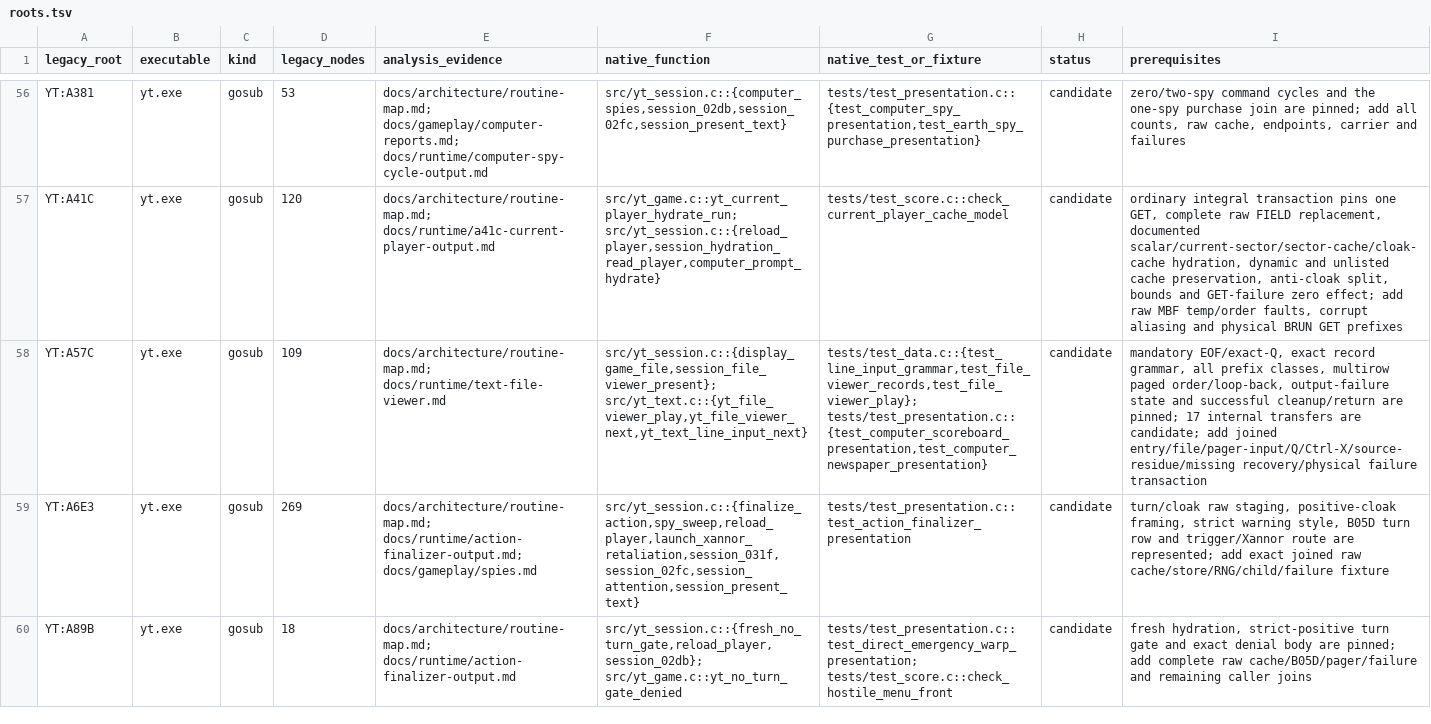
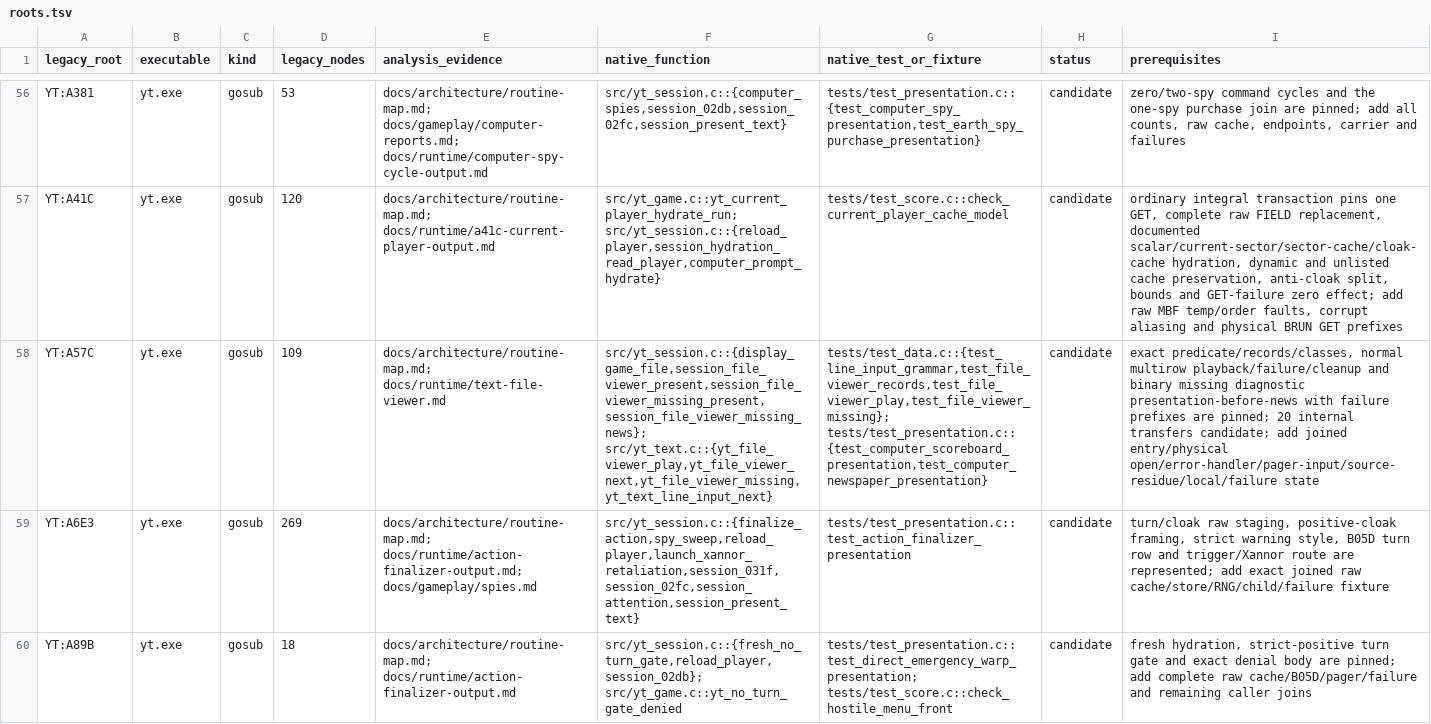
Before and after one commit to RealDeuce/yt, a TSV file: implementation-coverage/roots.tsv, drawn as a sheet; only a part is shown, gaps mark what is left out; the diff names each change by its address in the sheet, - before the commit and + after, or states it on an @@ line.

Commit message:
Map viewer missing-file recovery

```diff
--- a/implementation-coverage/roots.tsv
+++ b/implementation-coverage/roots.tsv
-F58 (native_function): src/yt_session.c::{display_game_file,session_file_viewer_present}; src/yt_text.c::{yt_file_viewer_play,yt_file_viewer_next,yt_text_line_input_next}
+F58 (native_function): src/yt_session.c::{display_game_file,session_file_viewer_present,session_file_viewer_missing_present,session_file_viewer_missing_news}; src/yt_text.c::{yt_file_viewer_play,yt_file_viewer_next,yt_file_viewer_missing,yt_text_line_input_next}
-G58 (native_test_or_fixture): tests/test_data.c::{test_line_input_grammar,test_file_viewer_records,test_file_viewer_play}; tests/test_presentation.c::{test_computer_scoreboard_presentation,test_computer_newspaper_presentation}
+G58 (native_test_or_fixture): tests/test_data.c::{test_line_input_grammar,test_file_viewer_records,test_file_viewer_play,test_file_viewer_missing}; tests/test_presentation.c::{test_computer_scoreboard_presentation,test_computer_newspaper_presentation}
-I58 (prerequisites): mandatory EOF/exact-Q, exact record grammar, all prefix classes, multirow paged order/loop-back, output-failure state and successful cleanup/return are pinned; 17 internal transfers are candidate; add joined entry/file/pager-input/Q/Ctrl-X/source-residue/missing recovery/physical failure transaction
+I58 (prerequisites): exact predicate/records/classes, normal multirow playback/failure/cleanup and binary missing diagnostic presentation-before-news with failure prefixes are pinned; 20 internal transfers candidate; add joined entry/physical open/error-handler/pager-input/source-residue/local/failure state
```
Also changed, not shown: 6 other files.
